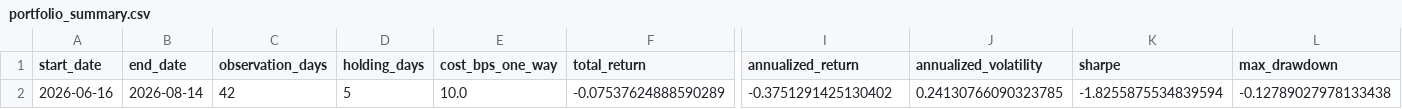
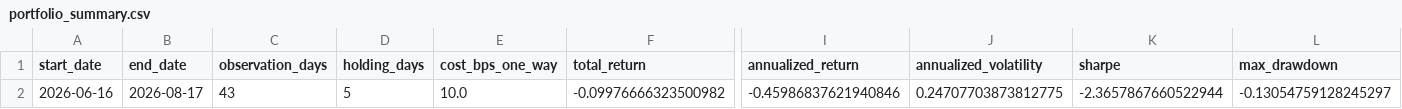
Before and after one commit to hzhipeng840-prog/jp100_momentum_system, a CSV file: data/processed/portfolio_summary.csv, drawn as a sheet; only a part is shown, gaps mark what is left out; removed rows and columns are numbered as before the commit, all else as after; rows hold the shown columns only; the diff names each change by its address in the sheet, - before the commit and + after, or states it on an @@ line.

```diff
--- a/data/processed/portfolio_summary.csv
+++ b/data/processed/portfolio_summary.csv
-row 2: 2026-06-16 | 2026-08-14 | 42 | 5 | 10.0 | -0.07537624888590289 | -0.3751291425130402 | 0.24130766090323785 | -1.8255875534839594 | -0.12789027978133438
+row 2: 2026-06-16 | 2026-08-17 | 43 | 5 | 10.0 | -0.09976666323500982 | -0.45986837621940846 | 0.24707703873812775 | -2.3657867660522944 | -0.13054759128245297
```
Also changed, not shown: data/history/daily_picks_history.csv, data/history/market_environment.csv, 52 other files.
